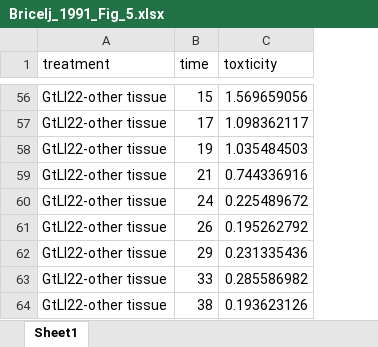
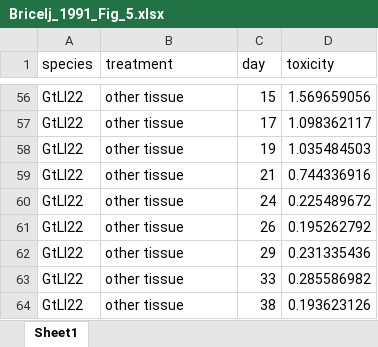
Before and after one commit to cfree14/hab_depuration, an Excel workbook: data/extracted_data/raw_round2/Bricelj_1991_Fig_5.xlsx, sheet Sheet1, drawn as a sheet; only a part is shown, gaps mark what is left out; values as stored, in another font and other column widths than the file's, no borders; addresses are those after the commit; the diff covers the shown part only; the diff names each change by its address in the sheet, - before the commit and + after, or states it on an @@ line.

```diff
--- a/data/extracted_data/raw_round2/Bricelj_1991_Fig_5.xlsx (sheet Sheet1)
+++ b/data/extracted_data/raw_round2/Bricelj_1991_Fig_5.xlsx (sheet Sheet1)
+column A (species), rows 56-64: all GtLI22
-C1: time
+C1: day
-D1: toxticity
+D1: toxicity
-B56:B64 (treatment): GtLI22-other tissue
+B56:B64 (treatment): other tissue
```
Also changed, not shown: 55 edited cells elsewhere in this sheet, data/extracted_data/raw_round2/Blanco_1997_Fig_4.xlsx, data/extracted_data/raw_round2/Blogoslawski_1978_Table_1.xlsx, 10 other files.
